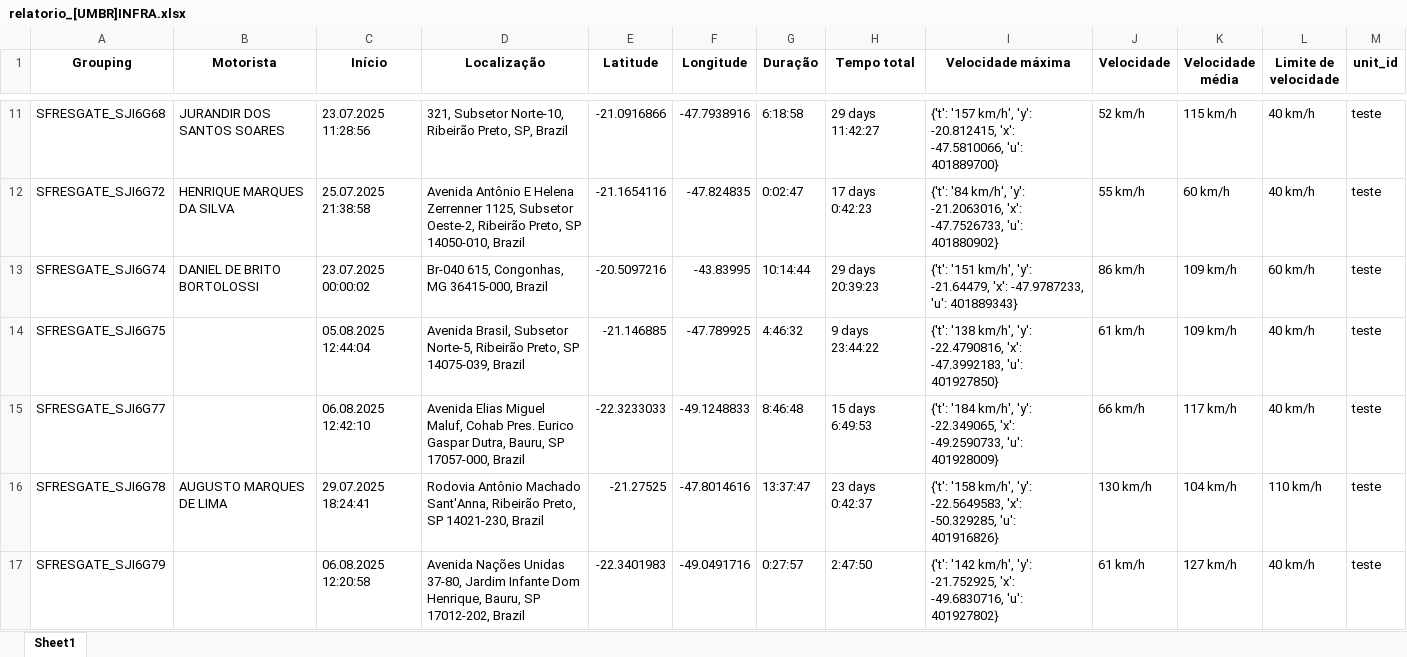
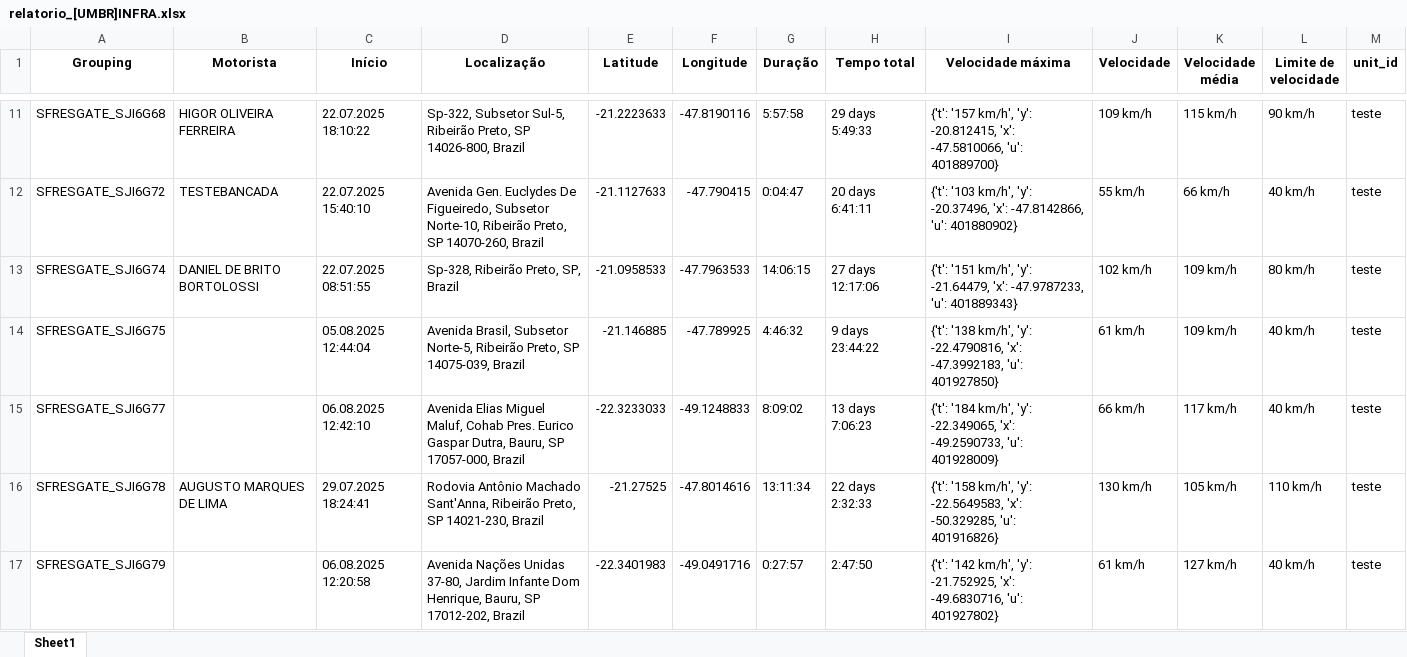
Before and after one commit to PausMaus/TERRA_DADOS_SITE---Copia, an Excel workbook: umbrella360/deposito/relatorio_[UMBR]INFRA.xlsx, sheet Sheet1, drawn as a sheet; only a part is shown, gaps mark what is left out; values as stored, in another font and other column widths than the file's, no borders; the diff covers the shown part only; the diff names each change by its address in the sheet, - before the commit and + after, or states it on an @@ line.

```diff
--- a/umbrella360/deposito/relatorio_[UMBR]INFRA.xlsx (sheet Sheet1)
+++ b/umbrella360/deposito/relatorio_[UMBR]INFRA.xlsx (sheet Sheet1)
-B11 (Motorista): JURANDIR DOS SANTOS SOARES
+B11 (Motorista): HIGOR OLIVEIRA FERREIRA
-C11 (Início): 23.07.2025 11:28:56
+C11 (Início): 22.07.2025 18:10:22
-D11 (Localização): 321, Subsetor Norte-10, Ribeirão Preto, SP, Brazil
+D11 (Localização): Sp-322, Subsetor Sul-5, Ribeirão Preto, SP 14026-800, Brazil
-E11 (Latitude): -21.0916866
+E11 (Latitude): -21.2223633
-F11 (Longitude): -47.7938916
+F11 (Longitude): -47.8190116
-G11 (Duração): 6:18:58
+G11 (Duração): 5:57:58
-H11 (Tempo total): 29 days 11:42:27
+H11 (Tempo total): 29 days 5:49:33
-J11 (Velocidade): 52 km/h
+J11 (Velocidade): 109 km/h
-L11 (Limite de velocidade): 40 km/h
+L11 (Limite de velocidade): 90 km/h
-B12 (Motorista): HENRIQUE MARQUES DA SILVA
+B12 (Motorista): TESTEBANCADA
-C12 (Início): 25.07.2025 21:38:58
+C12 (Início): 22.07.2025 15:40:10
-D12 (Localização): Avenida Antônio E Helena Zerrenner 1125, Subsetor Oeste-2, Ribeirão Preto, SP 14050-010, Brazil
+D12 (Localização): Avenida Gen. Euclydes De Figueiredo, Subsetor Norte-10, Ribeirão Preto, SP 14070-260, Brazil
-E12 (Latitude): -21.1654116
+E12 (Latitude): -21.1127633
-F12 (Longitude): -47.824835
+F12 (Longitude): -47.790415
-G12 (Duração): 0:02:47
+G12 (Duração): 0:04:47
-H12 (Tempo total): 17 days 0:42:23
+H12 (Tempo total): 20 days 6:41:11
-I12 (Velocidade máxima): {'t': '84 km/h', 'y': -21.2063016, 'x': -47.7526733, 'u': 401880902}
+I12 (Velocidade máxima): {'t': '103 km/h', 'y': -20.37496, 'x': -47.8142866, 'u': 401880902}
-K12 (Velocidade média): 60 km/h
+K12 (Velocidade média): 66 km/h
-C13 (Início): 23.07.2025 00:00:02
+C13 (Início): 22.07.2025 08:51:55
-D13 (Localização): Br-040 615, Congonhas, MG 36415-000, Brazil
+D13 (Localização): Sp-328, Ribeirão Preto, SP, Brazil
-E13 (Latitude): -20.5097216
+E13 (Latitude): -21.0958533
-F13 (Longitude): -43.83995
+F13 (Longitude): -47.7963533
-G13 (Duração): 10:14:44
+G13 (Duração): 14:06:15
-H13 (Tempo total): 29 days 20:39:23
+H13 (Tempo total): 27 days 12:17:06
-J13 (Velocidade): 86 km/h
+J13 (Velocidade): 102 km/h
-L13 (Limite de velocidade): 60 km/h
+L13 (Limite de velocidade): 80 km/h
-G15 (Duração): 8:46:48
+G15 (Duração): 8:09:02
-H15 (Tempo total): 15 days 6:49:53
+H15 (Tempo total): 13 days 7:06:23
-G16 (Duração): 13:37:47
+G16 (Duração): 13:11:34
-H16 (Tempo total): 23 days 0:42:37
+H16 (Tempo total): 22 days 2:32:33
-K16 (Velocidade média): 104 km/h
+K16 (Velocidade média): 105 km/h
```
Also changed, not shown: 74 edited cells elsewhere in this sheet, umbrella360/deposito/relatorio_[UMBR]CERCAS.xlsx, 3 other files.
